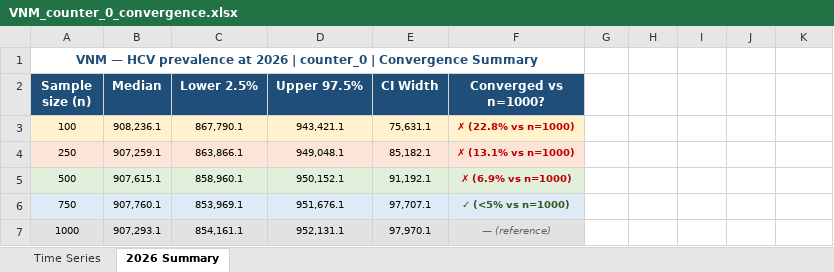
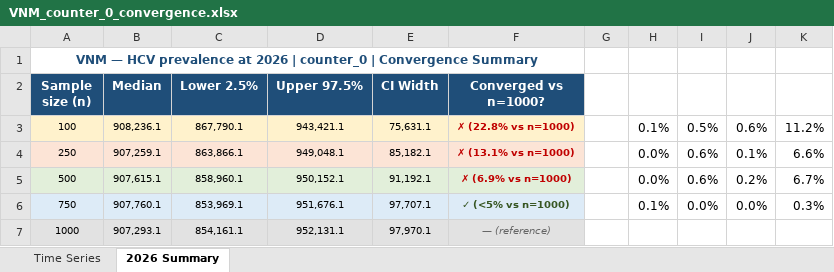
Before and after one commit to Burnet-Modelling/hcv-vaccine, an Excel workbook: results/convergence/VNM_counter_0_convergence.xlsx, sheet 2026 Summary, drawn as a sheet; values as stored, in another font and other column widths than the file's, no borders; the diff names each change by its address in the sheet, - before the commit and + after, or states it on an @@ line.

```diff
--- a/results/convergence/VNM_counter_0_convergence.xlsx (sheet 2026 Summary)
+++ b/results/convergence/VNM_counter_0_convergence.xlsx (sheet 2026 Summary)
-H3: (empty)
+H3: 0.1%
-I3: (empty)
+I3: 0.5%
-J3: (empty)
+J3: 0.6%
-K3: (empty)
+K3: 11.2%
-H4:H5: (empty)
+H4:H5: 0.0%
-I4:I5: (empty)
+I4:I5: 0.6%
-J4: (empty)
+J4: 0.1%
-K4: (empty)
+K4: 6.6%
-J5: (empty)
+J5: 0.2%
-K5: (empty)
+K5: 6.7%
-H6: (empty)
+H6: 0.1%
-I6: (empty)
+I6: 0.0%
-J6: (empty)
+J6: 0.0%
-K6: (empty)
+K6: 0.3%
```
Also changed, not shown: 8 other files.
